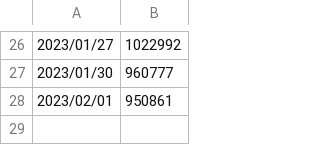
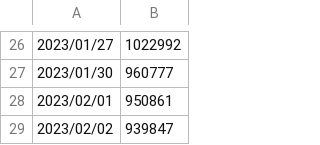
Before and after one commit to VictorDMor/leetcode, a CSV file: rank.csv, drawn as a sheet; only a part is shown, gaps mark what is left out.

Commit message:
Adds problem 292; Updates rank

```diff
--- a/rank.csv
+++ b/rank.csv
@@ -28 +28,2 @@
 2023/02/01,950861
+2023/02/02,939847
```
Also changed, not shown: 1 other file.
